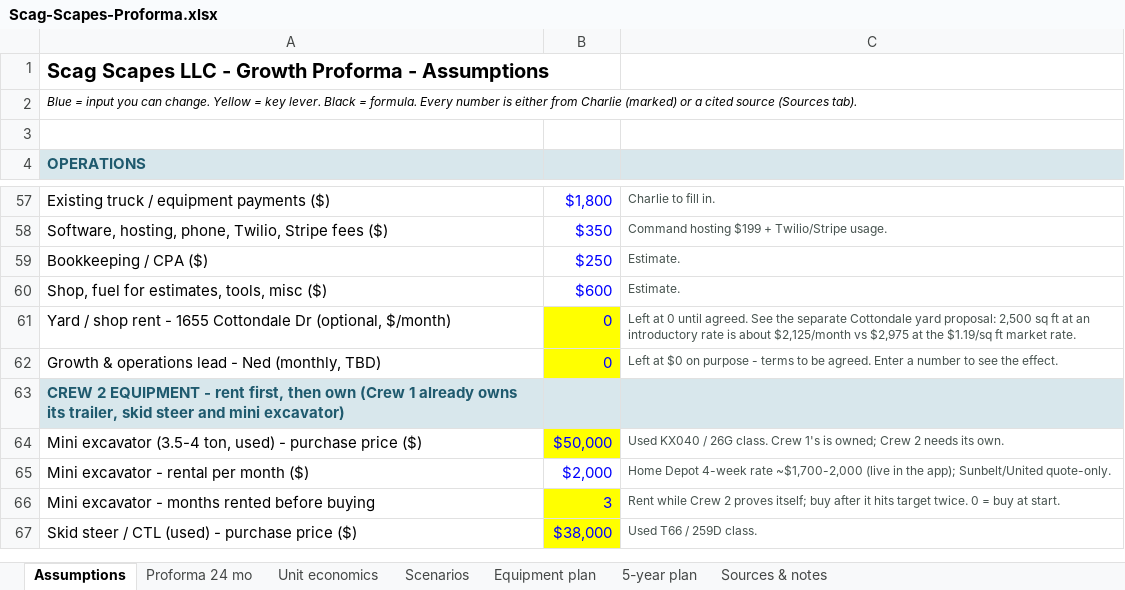
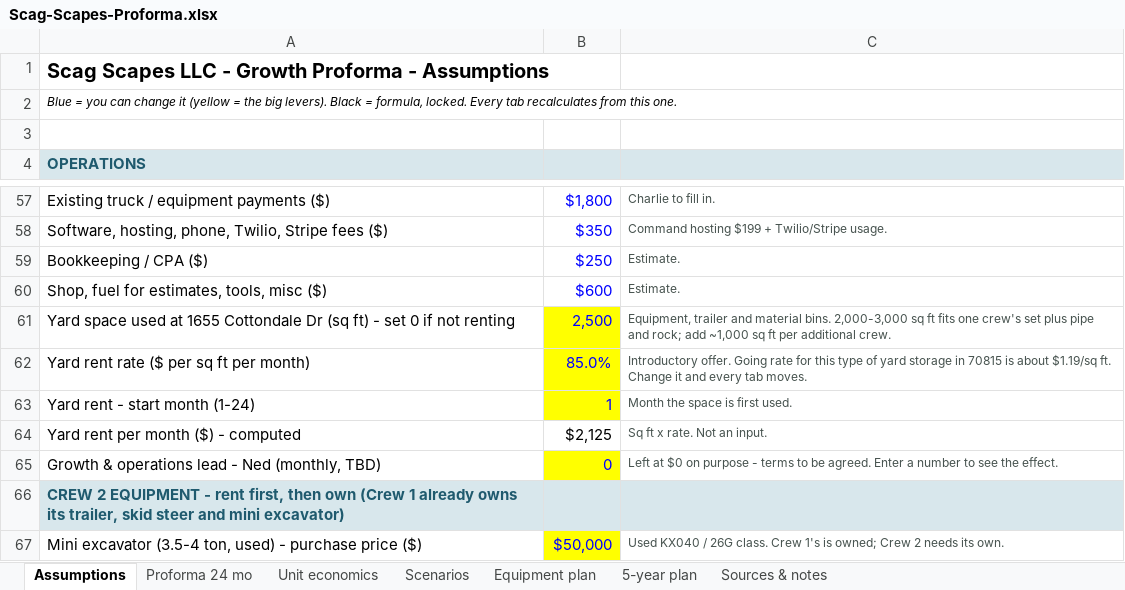
Before and after one commit to nedpearson/ScagScapes, an Excel workbook: docs/Scag-Scapes-Proforma.xlsx, sheet Assumptions, drawn as a sheet; only a part is shown, gaps mark what is left out; the shorter side is filled out with more unchanged rows; values as stored, in another font and other column widths than the file's, no borders; removed rows and columns are numbered as before the commit, all else as after; the diff names each change by its address in the sheet, - before the commit and + after, or states it on an @@ line.

```diff
--- a/docs/Scag-Scapes-Proforma.xlsx (sheet Assumptions)
+++ b/docs/Scag-Scapes-Proforma.xlsx (sheet Assumptions)
-A2: Blue = input you can change. Yellow = key lever. Black = formula. Every number is either from Charlie (marked) or a cited source (Sources tab).
+A2: Blue = you can change it (yellow = the big levers). Black = formula, locked. Every tab recalculates from this one.
-row 61: Yard / shop rent - 1655 Cottondale Dr (optional, $/month) | 0 | Left at 0 until agreed. See the separate Cottondale yard proposal: 2,500 sq ft at an introductory rate is about $2,125/month vs $2,975 at the $1.19/sq ft market rate.
+row 61: Yard space used at 1655 Cottondale Dr (sq ft) - set 0 if not renting | 2,500 | Equipment, trailer and material bins. 2,000-3,000 sq ft fits one crew's set plus pipe and rock; add ~1,000 sq ft per additional crew.
+row 62: Yard rent rate ($ per sq ft per month) | 85.0% | Introductory offer. Going rate for this type of yard storage in 70815 is about $1.19/sq ft. Change it and every tab moves.
+row 63: Yard rent - start month (1-24) | 1 | Month the space is first used.
+row 64: Yard rent per month ($) - computed | $2,125 | Sq ft x rate. Not an input.
```
Also changed, not shown: sheet Proforma 24 mo, sheet 5-year plan, sheet Scenarios, sheet Unit economics, formulas that keep their value, 2 other files.
